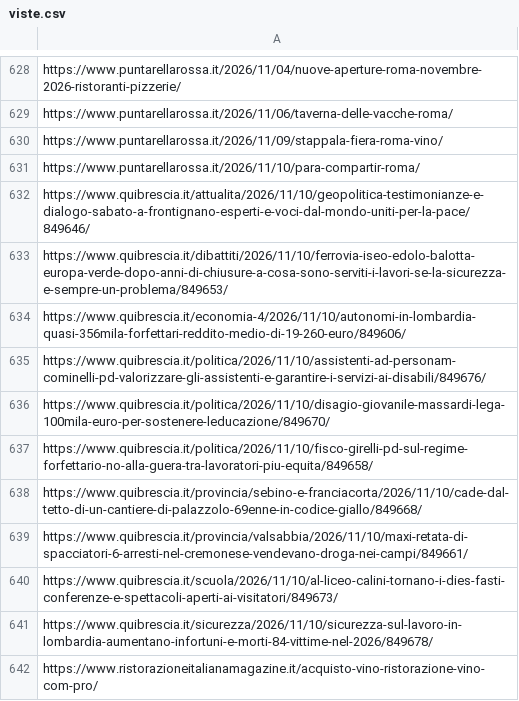
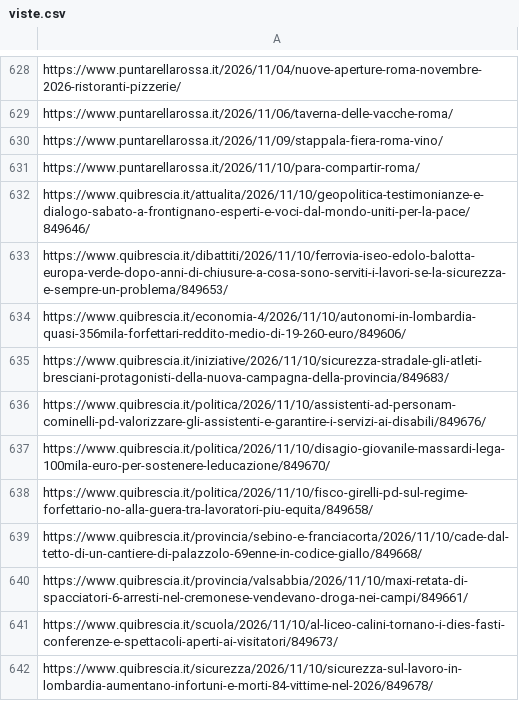
Before and after one commit to drdonatistefano-cmyk/achdinners.com, a CSV file: rassegna/viste.csv, drawn as a sheet; only a part is shown, gaps mark what is left out; the shorter side is filled out with more unchanged rows; the diff names each change by its address in the sheet, - before the commit and + after, or states it on an @@ line.

```diff
--- a/rassegna/viste.csv
+++ b/rassegna/viste.csv
+row 635: https://www.quibrescia.it/iniziative/2026/11/10/sicurezza-stradale-gli-atleti-bresciani-protagonisti-della-nuova-campagna-della-provincia/849683/
```
Also changed, not shown: rassegna/registro-letture.csv, 2 other files.
